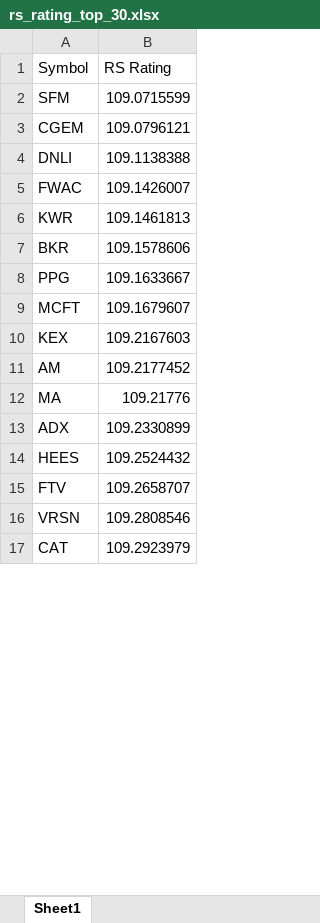
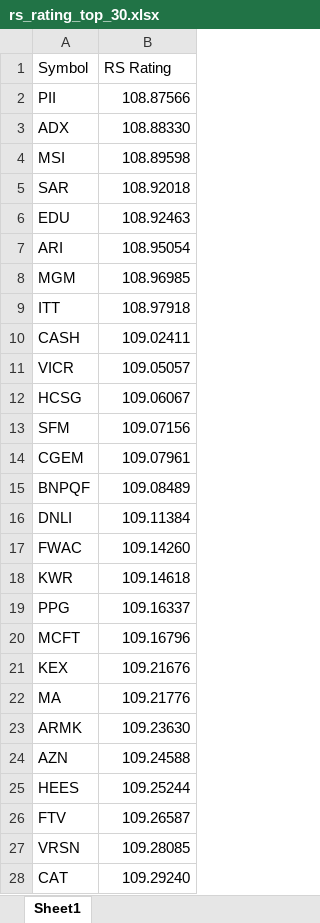
Before and after one commit to Sing0424/Stocks-tools, an Excel workbook: Screener/data/rs_rating_top_30.xlsx, sheet Sheet1, drawn as a sheet; only a part is shown; values as stored, in another font and other column widths than the file's, no borders; removed rows and columns are numbered as before the commit, all else as after; the diff covers the shown part only; the diff names each change by its address in the sheet, - before the commit and + after, or states it on an @@ line.

```diff
--- a/Screener/data/rs_rating_top_30.xlsx (sheet Sheet1)
+++ b/Screener/data/rs_rating_top_30.xlsx (sheet Sheet1)
+row 2: PII | 108.87566
+row 3: ADX | 108.88330
+row 4: MSI | 108.89598
+row 5: SAR | 108.92018
+row 6: EDU | 108.92463
+row 7: ARI | 108.95054
+row 8: MGM | 108.96985
+row 9: ITT | 108.97918
+row 10: CASH | 109.02411
+row 11: VICR | 109.05057
+row 12: HCSG | 109.06067
-B13 (RS Rating): 109.0715599
+B13 (RS Rating): 109.07156
-B14 (RS Rating): 109.0796121
+B14 (RS Rating): 109.07961
+row 15: BNPQF | 109.08489
-B16 (RS Rating): 109.1138388
+B16 (RS Rating): 109.11384
-B17 (RS Rating): 109.1426007
+B17 (RS Rating): 109.14260
-B18 (RS Rating): 109.1461813
+B18 (RS Rating): 109.14618
-row 7: BKR | 109.1578606
-B19 (RS Rating): 109.1633667
+B19 (RS Rating): 109.16337
-B20 (RS Rating): 109.1679607
+B20 (RS Rating): 109.16796
-B21 (RS Rating): 109.2167603
+B21 (RS Rating): 109.21676
-row 11: AM | 109.2177452
-row 13: ADX | 109.2330899
+row 23: ARMK | 109.23630
+row 24: AZN | 109.24588
-B25 (RS Rating): 109.2524432
+B25 (RS Rating): 109.25244
-B26 (RS Rating): 109.2658707
+B26 (RS Rating): 109.26587
-B27 (RS Rating): 109.2808546
+B27 (RS Rating): 109.28085
-B28 (RS Rating): 109.2923979
+B28 (RS Rating): 109.29240
```
Also changed, not shown: 44 added rows, 55 removed rows and 1026 edited cells elsewhere in this sheet, Screener/ScreenResult/ScreenResult.xlsx, 3 other files.
